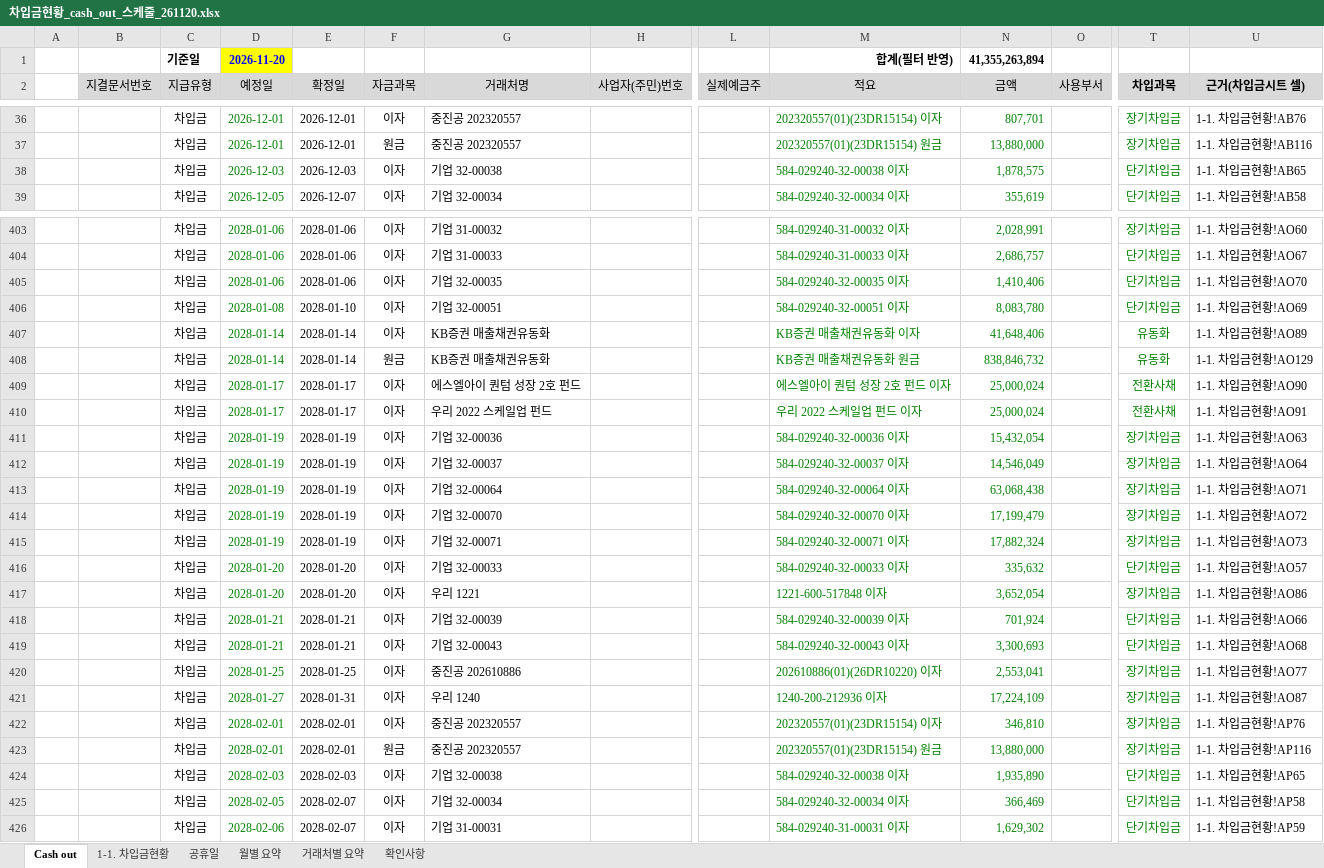
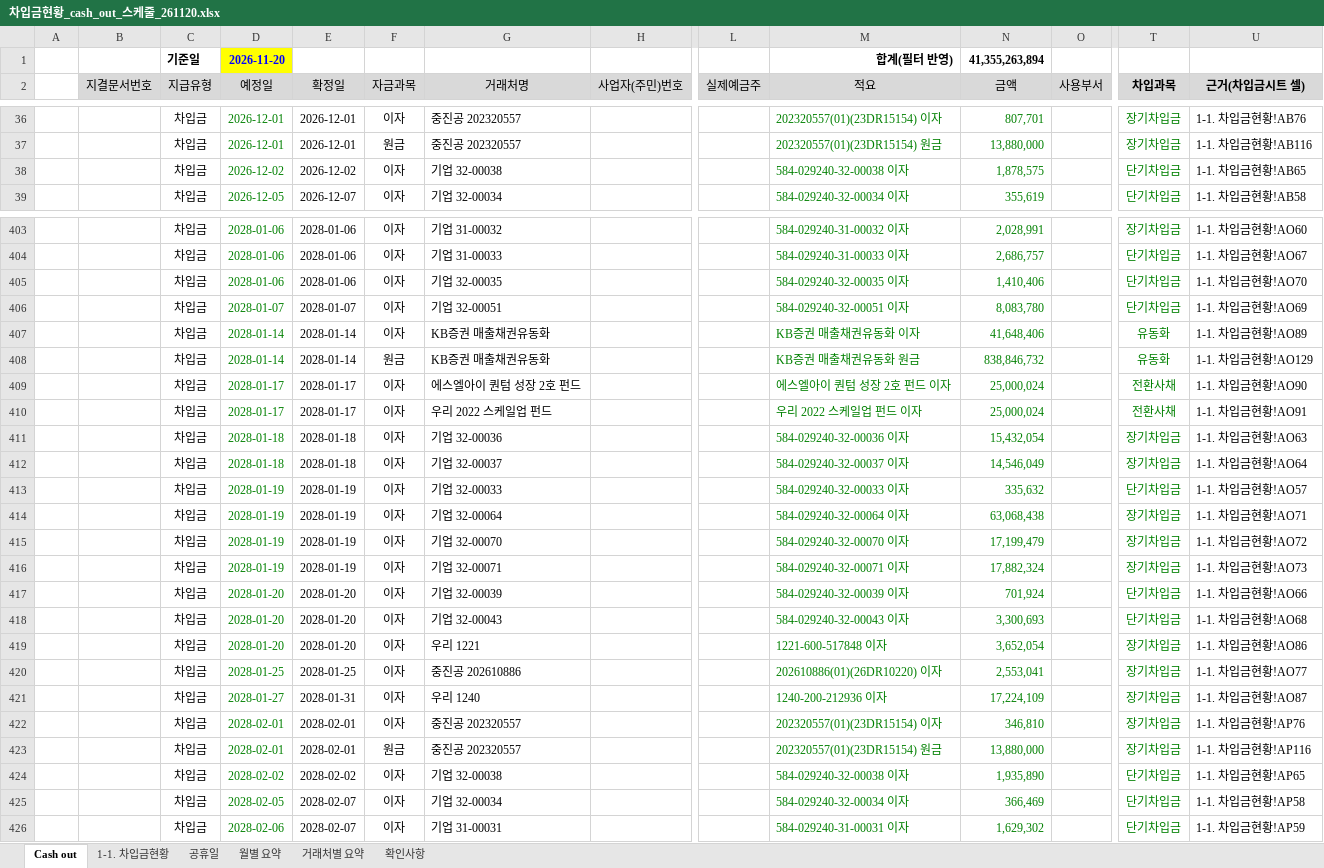
Before and after one commit to kangsoyeong/NRB, an Excel workbook: output/차입금현황_cash_out_스케줄_261120.xlsx, sheet Cash out, drawn as a sheet; only a part is shown, gaps mark what is left out; values as stored, in another font and other column widths than the file's, no borders; removed rows and columns are numbered as before the commit, all else as after; rows hold the shown columns only; the diff covers the shown part only; the diff names each change by its address in the sheet, - before the commit and + after, or states it on an @@ line.

```diff
--- a/output/차입금현황_cash_out_스케줄_261120.xlsx (sheet Cash out)
+++ b/output/차입금현황_cash_out_스케줄_261120.xlsx (sheet Cash out)
-D38 (예정일): 2026-12-03
+D38 (예정일): 2026-12-02
-E38 (확정일): 2026-12-03
+E38 (확정일): 2026-12-02
-D406 (예정일): 2028-01-08
+D406 (예정일): 2028-01-07
-E406 (확정일): 2028-01-10
+E406 (확정일): 2028-01-07
-D411:D412 (예정일): 2028-01-19
+D411:D412 (예정일): 2028-01-18
-E411:E412 (확정일): 2028-01-19
+E411:E412 (확정일): 2028-01-18
+row 413:  |  | 차입금 | 2028-01-19 | 2028-01-19 | 이자 | 기업 32-00033 |  |  | 584-029240-32-00033 이자 | 335,632 |  | 단기차입금 | 1-1. 차입금현황!AO57
-G417 (거래처명): 기업 32-00033
+G417 (거래처명): 기업 32-00039
-M417 (적요): 584-029240-32-00033 이자
+M417 (적요): 584-029240-32-00039 이자
-N417 (금액): 335,632
+N417 (금액): 701,924
-U417 (근거(차입금시트 셀)): 1-1. 차입금현황!AO57
+U417 (근거(차입금시트 셀)): 1-1. 차입금현황!AO66
+row 418:  |  | 차입금 | 2028-01-20 | 2028-01-20 | 이자 | 기업 32-00043 |  |  | 584-029240-32-00043 이자 | 3,300,693 |  | 단기차입금 | 1-1. 차입금현황!AO68
-row 418:  |  | 차입금 | 2028-01-21 | 2028-01-21 | 이자 | 기업 32-00039 |  |  | 584-029240-32-00039 이자 | 701,924 |  | 단기차입금 | 1-1. 차입금현황!AO66
-row 419:  |  | 차입금 | 2028-01-21 | 2028-01-21 | 이자 | 기업 32-00043 |  |  | 584-029240-32-00043 이자 | 3,300,693 |  | 단기차입금 | 1-1. 차입금현황!AO68
-D424 (예정일): 2028-02-03
+D424 (예정일): 2028-02-02
-E424 (확정일): 2028-02-03
+E424 (확정일): 2028-02-02
```
Also changed, not shown: 45 added rows, 45 removed rows and 407 edited cells elsewhere in this sheet, sheet 확인사항, sheet 1-1. 차입금현황, sheet 월별 요약, sheet 거래처별 요약, formulas that keep their value.
